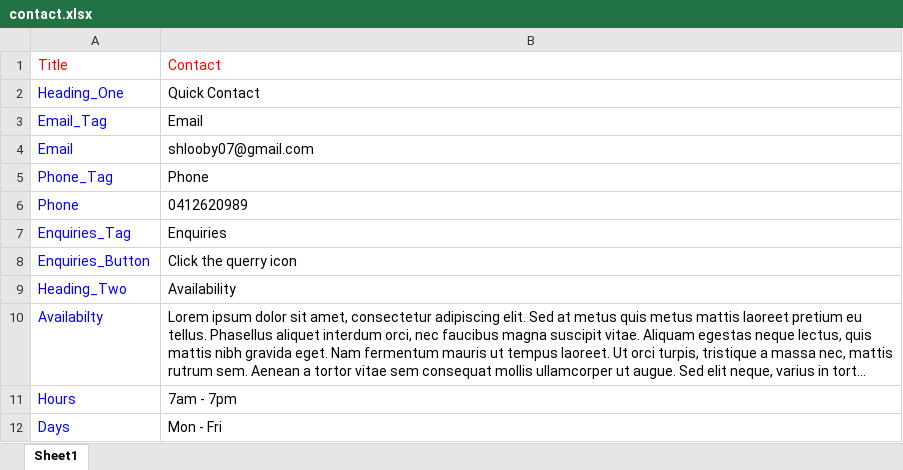
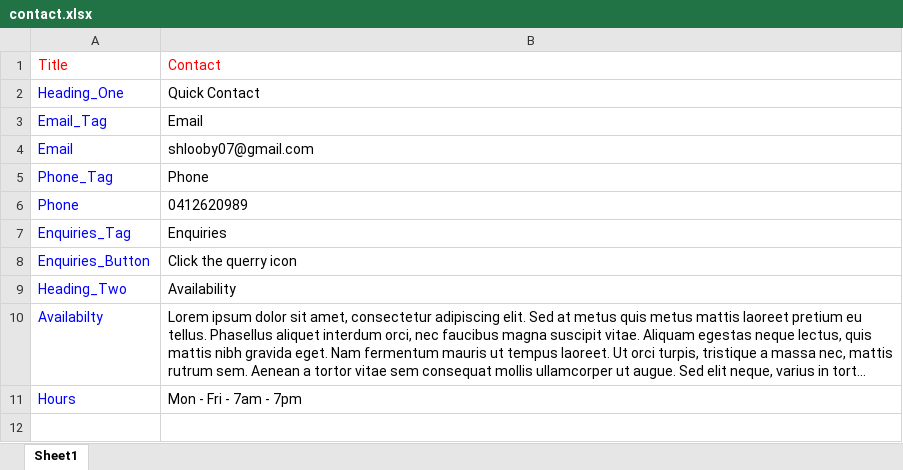
Before and after one commit to sunnysunny77/reactnodecandr, an Excel workbook: contact.xlsx, sheet Sheet1, drawn as a sheet; long unchanged cells end in …; values as stored, in another font and other column widths than the file's, no borders; charts and pictures not drawn; the diff names each change by its address in the sheet, - before the commit and + after, or states it on an @@ line.

```diff
--- a/contact.xlsx (sheet Sheet1)
+++ b/contact.xlsx (sheet Sheet1)
-B11: 7am - 7pm
+B11: Mon - Fri - 7am - 7pm
-row 12: Days | Mon - Fri
```
Also changed, not shown: 9 other files.
